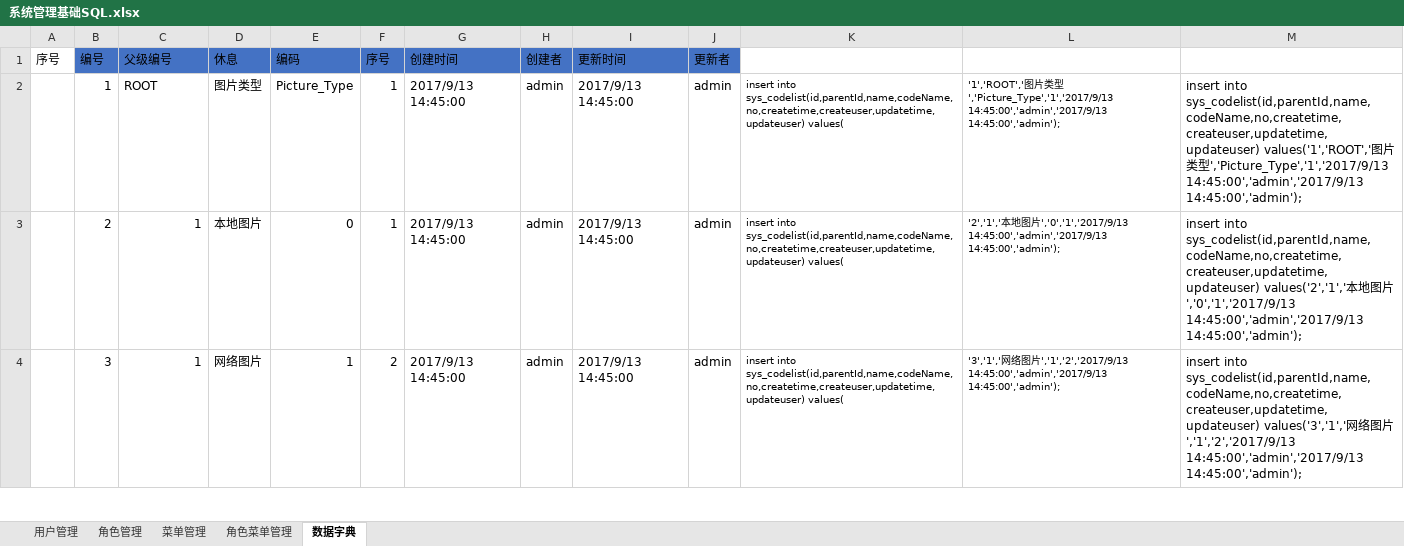
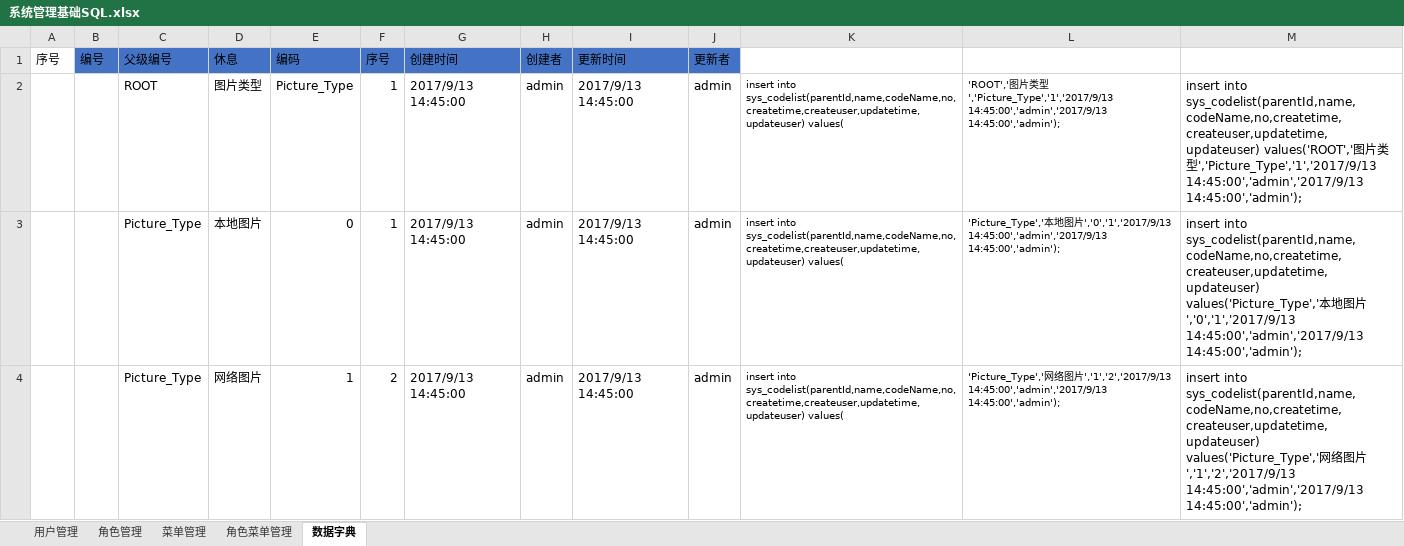
Before and after one commit to muzeyc/DocumentManage, an Excel workbook: 超速购互联网小卖部项目/DB设计/系统管理基础SQL.xlsx, sheet 数据字典, drawn as a sheet; only a part is shown; values as stored, in another font and other column widths than the file's, no borders; the diff covers the shown part only; the diff names each change by its address in the sheet, - before the commit and + after, or states it on an @@ line.

```diff
--- a/超速购互联网小卖部项目/DB设计/系统管理基础SQL.xlsx (sheet 数据字典)
+++ b/超速购互联网小卖部项目/DB设计/系统管理基础SQL.xlsx (sheet 数据字典)
-B2 (编号): 1
+B2 (编号): (empty)
-K2:K4: insert into sys_codelist(id,parentId,name,codeName,no,createtime,createuser,updatetime,updateuser) values(
+K2:K4: insert into sys_codelist(parentId,name,codeName,no,createtime,createuser,updatetime,updateuser) values(
-L2: '1','ROOT','图片…
+L2: 'ROOT','图片…
-M2: insert into sys_codelist(id,parentId,name,codeName,no,createtime,createuser,updatetime,updateuser) values('1','ROOT','图片…
+M2: insert into sys_codelist(parentId,name,codeName,no,createtime,createuser,updatetime,updateuser) values('ROOT','图片…
-B3 (编号): 2
+B3 (编号): (empty)
-C3:C4 (父级编号): 1
+C3:C4 (父级编号): Picture_Type
-L3: '2','1','本地…
+L3: 'Picture_Type','本地…
-M3: insert into sys_codelist(id,parentId,name,codeName,no,createtime,createuser,updatetime,updateuser) values('2','1','本地…
+M3: insert into sys_codelist(parentId,name,codeName,no,createtime,createuser,updatetime,updateuser) values('Picture_Type','本地…
-B4 (编号): 3
+B4 (编号): (empty)
-L4: '3','1','网络…
+L4: 'Picture_Type','网络…
-M4: insert into sys_codelist(id,parentId,name,codeName,no,createtime,createuser,updatetime,updateuser) values('3','1','网络…
+M4: insert into sys_codelist(parentId,name,codeName,no,createtime,createuser,updatetime,updateuser) values('Picture_Type','网络…
```
Also changed, not shown: 164 edited cells elsewhere in this sheet, 超速购互联网小卖部项目/DB设计/建表工具-Postgre.xlsm, 超速购互联网小卖部项目/DB设计/数据库表设计.xlsx, 1 other file.
